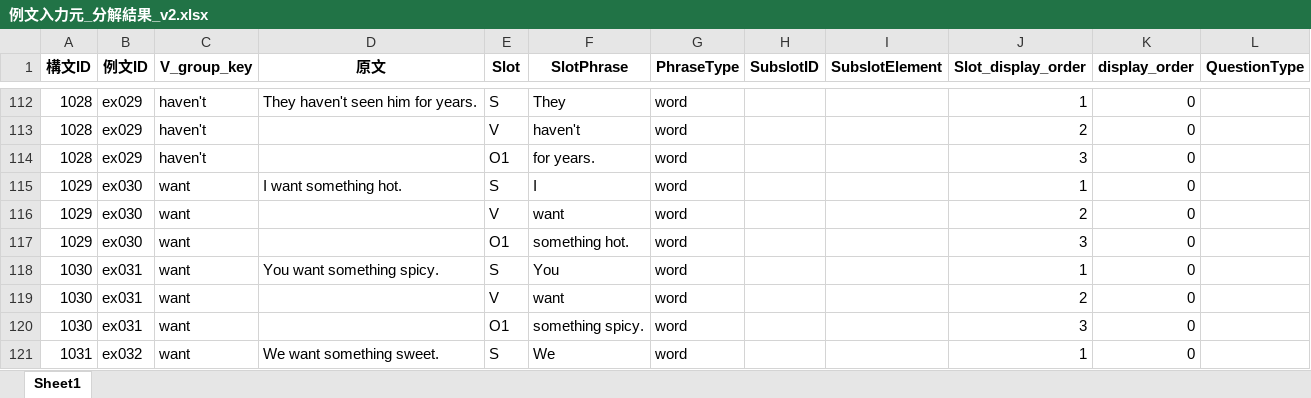
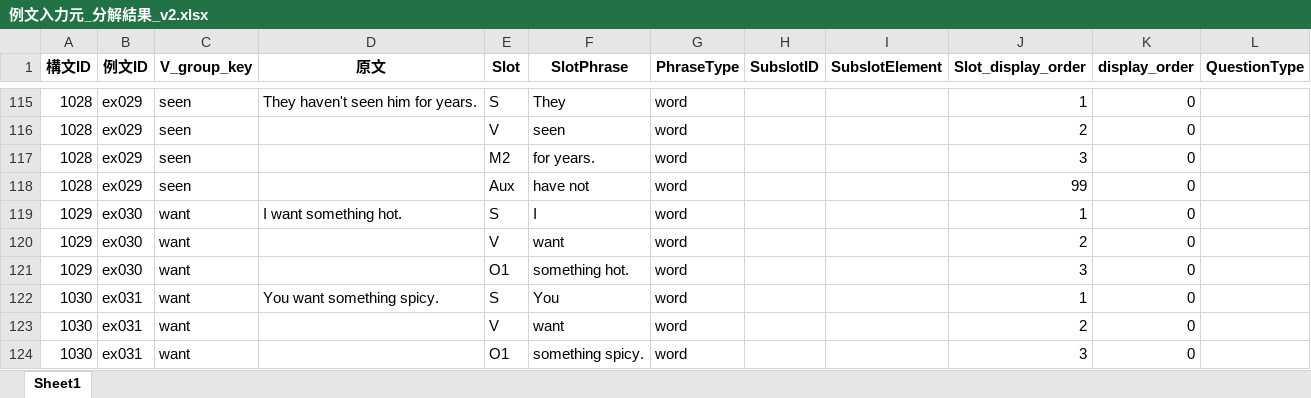
Before and after one commit to altheahfy/Rephrase-Project02, an Excel workbook: training/data/例文入力元_分解結果_v2.xlsx, sheet Sheet1, drawn as a sheet; only a part is shown, gaps mark what is left out; the shorter side is filled out with more unchanged rows; values as stored, in another font and other column widths than the file's, no borders; addresses are those after the commit; the diff covers the shown part only; the diff names each change by its address in the sheet, - before the commit and + after, or states it on an @@ line.

```diff
--- a/training/data/例文入力元_分解結果_v2.xlsx (sheet Sheet1)
+++ b/training/data/例文入力元_分解結果_v2.xlsx (sheet Sheet1)
-C115:C117 (V_group_key): haven't
+C115:C117 (V_group_key): seen
-F116 (SlotPhrase): haven't
+F116 (SlotPhrase): seen
-E117 (Slot): O1
+E117 (Slot): M2
+row 118: 1028 | ex029 | seen |  | Aux | have not | word |  |  | 99 | 0
```
Also changed, not shown: 3 added rows and 21 edited cells elsewhere in this sheet, 3 other files.
